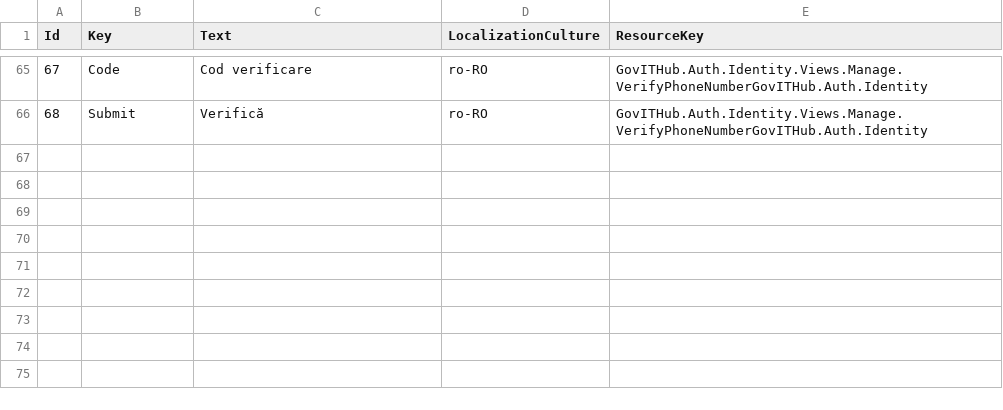
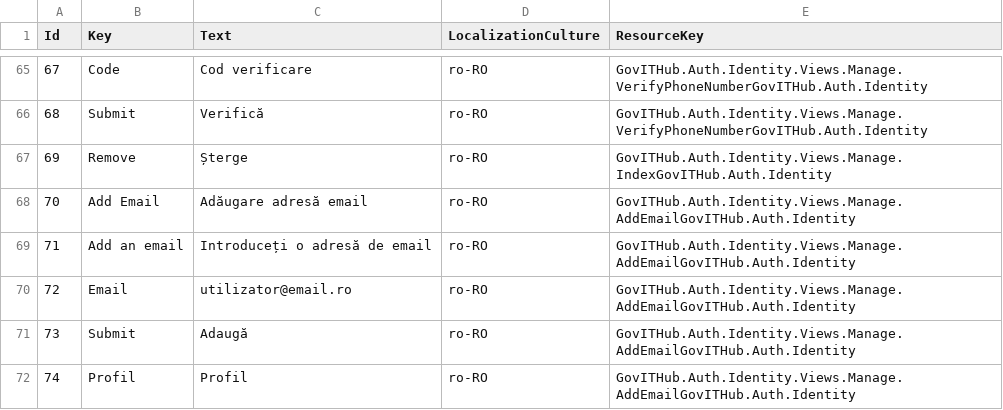
Before and after one commit to gov-ithub/auth-sso, a CSV file: src/GovITHub.Auth.Identity/localization/localizedData.csv, drawn as a sheet; only a part is shown, gaps mark what is left out; the diff names each change by its address in the sheet, - before the commit and + after, or states it on an @@ line.

Commit message:
Allows authenticated user to edit multiple emails and phone numbers

```diff
--- a/src/GovITHub.Auth.Identity/localization/localizedData.csv
+++ b/src/GovITHub.Auth.Identity/localization/localizedData.csv
+row 67: 69 | Remove | Șterge | ro-RO | GovITHub.Auth.Identity.Views.Manage.IndexGovITHub.Auth.Identity
+row 68: 70 | Add Email | Adăugare adresă email | ro-RO | GovITHub.Auth.Identity.Views.Manage.AddEmailGovITHub.Auth.Identity
+row 69: 71 | Add an email | Introduceți o adresă de email | ro-RO | GovITHub.Auth.Identity.Views.Manage.AddEmailGovITHub.Auth.Identity
+row 70: 72 | Email | utilizator@email.ro | ro-RO | GovITHub.Auth.Identity.Views.Manage.AddEmailGovITHub.Auth.Identity
+row 71: 73 | Submit | Adaugă | ro-RO | GovITHub.Auth.Identity.Views.Manage.AddEmailGovITHub.Auth.Identity
+row 72: 74 | Profil | Profil | ro-RO | GovITHub.Auth.Identity.Views.Manage.AddEmailGovITHub.Auth.Identity
```
Also changed, not shown: 5 other files.
